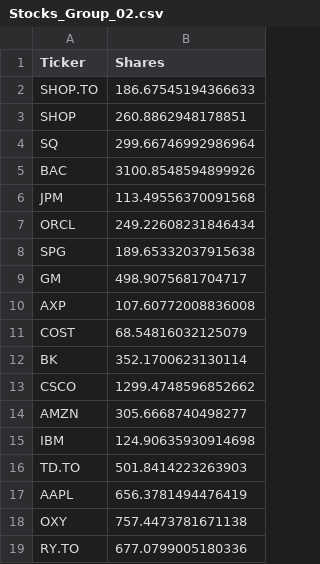
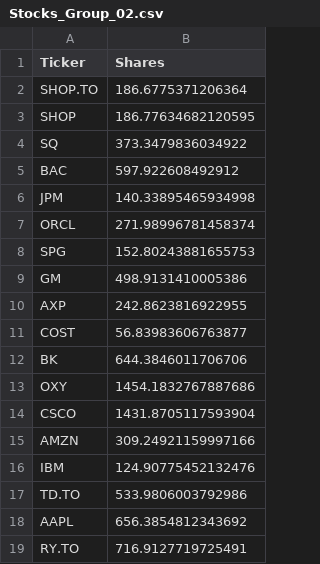
Before and after one commit to JasonLi14/Portfolio-Analyzer, a CSV file: Stocks_Group_02.csv, drawn as a sheet.

```diff
--- a/Stocks_Group_02.csv
+++ b/Stocks_Group_02.csv
@@ -1,19 +1,19 @@
 Ticker,Shares
-SHOP.TO,186.67545194366633
-SHOP,260.8862948178851
-SQ,299.66746992986964
-BAC,3100.8548594899926
-JPM,113.49556370091568
-ORCL,249.22608231846434
-SPG,189.65332037915638
-GM,498.9075681704717
-AXP,107.60772008836008
-COST,68.54816032125079
-BK,352.1700623130114
-CSCO,1299.4748596852662
-AMZN,305.6668740498277
-IBM,124.90635930914698
-TD.TO,501.8414223263903
-AAPL,656.3781494476419
-OXY,757.4473781671138
-RY.TO,677.0799005180336
+SHOP.TO,186.6775371206364
+SHOP,186.77634682120595
+SQ,373.3479836034922
+BAC,597.922608492912
+JPM,140.33895465934998
+ORCL,271.98996781458374
+SPG,152.80243881655753
+GM,498.9131410005386
+AXP,242.8623816922955
+COST,56.83983606763877
+BK,644.3846011706706
+OXY,1454.1832767887686
+CSCO,1431.8705117593904
+AMZN,309.24921159997166
+IBM,124.90775452132476
+TD.TO,533.9806003792986
+AAPL,656.3854812343692
+RY.TO,716.9127719725491
```
Also changed, not shown: 1 other file.
